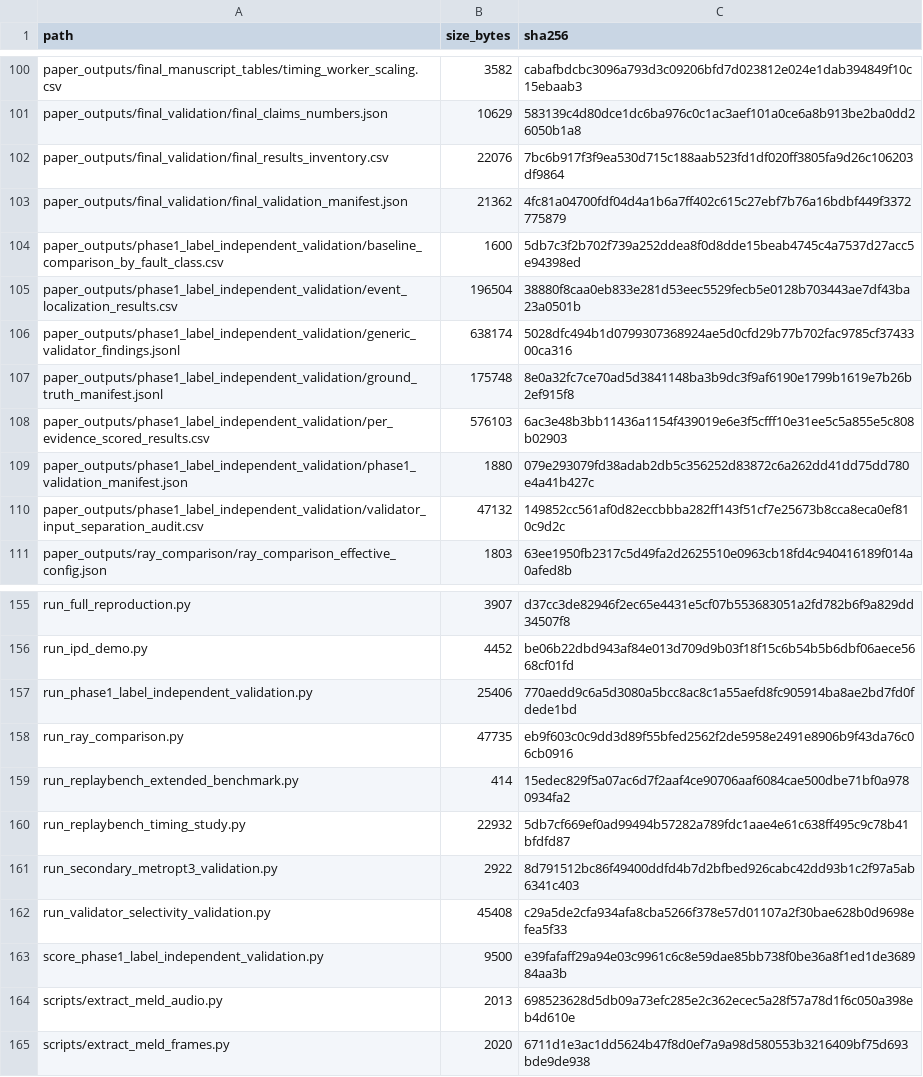
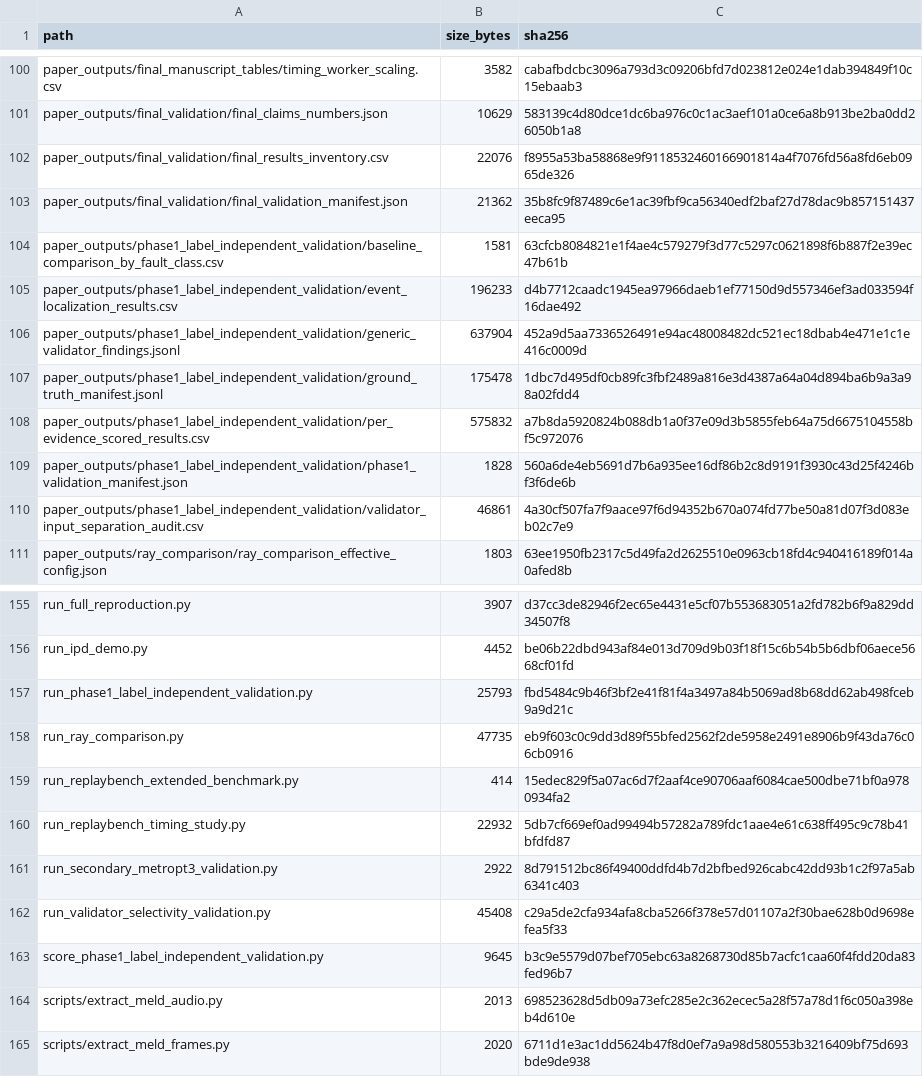
Before and after one commit to Kharisara/mer-jit-llm-fgcs, a CSV file: paper_outputs/final_validation/file_sha256_manifest.csv, drawn as a sheet; only a part is shown, gaps mark what is left out.

Commit message:
Make Phase 1 validation outputs byte-stable

```diff
--- a/paper_outputs/final_validation/file_sha256_manifest.csv
+++ b/paper_outputs/final_validation/file_sha256_manifest.csv
@@ -101,11 +101,11 @@ paper_outputs/final_manuscript_tables/timing_worker_scaling.csv,3582,cabafbdcbc3
 paper_outputs/final_validation/final_claims_numbers.json,10629,583139c4d80dce1dc6ba976c0c1ac3aef101a0ce6a8b913be2ba0dd26050b1a8
-paper_outputs/final_validation/final_results_inventory.csv,22076,7bc6b917f3f9ea530d715c188aab523fd1df020ff3805fa9d26c106203df9864
-paper_outputs/final_validation/final_validation_manifest.json,21362,4fc81a04700fdf04d4a1b6a7ff402c615c27ebf7b76a16bdbf449f3372775879
-paper_outputs/phase1_label_independent_validation/baseline_comparison_by_fault_class.csv,1600,5db7c3f2b702f739a252ddea8f0d8dde15beab4745c4a7537d27acc5e94398ed
-paper_outputs/phase1_label_independent_validation/event_localization_results.csv,196504,38880f8caa0eb833e281d53eec5529fecb5e0128b703443ae7df43ba23a0501b
-paper_outputs/phase1_label_independent_validation/generic_validator_findings.jsonl,638174,5028dfc494b1d0799307368924ae5d0cfd29b77b702fac9785cf3743300ca316
-paper_outputs/phase1_label_independent_validation/ground_truth_manifest.jsonl,175748,8e0a32fc7ce70ad5d3841148ba3b9dc3f9af6190e1799b1619e7b26b2ef915f8
-paper_outputs/phase1_label_independent_validation/per_evidence_scored_results.csv,576103,6ac3e48b3bb11436a1154f439019e6e3f5cfff10e31ee5c5a855e5c808b02903
-paper_outputs/phase1_label_independent_validation/phase1_validation_manifest.json,1880,079e293079fd38adab2db5c356252d83872c6a262dd41dd75dd780e4a41b427c
-paper_outputs/phase1_label_independent_validation/validator_input_separation_audit.csv,47132,149852cc561af0d82eccbbba282ff143f51cf7e25673b8cca8eca0ef810c9d2c
+paper_outputs/final_validation/final_results_inventory.csv,22076,f8955a53ba58868e9f9118532460166901814a4f7076fd56a8fd6eb0965de326
+paper_outputs/final_validation/final_validation_manifest.json,21362,35b8fc9f87489c6e1ac39fbf9ca56340edf2baf27d78dac9b857151437eeca95
+paper_outputs/phase1_label_independent_validation/baseline_comparison_by_fault_class.csv,1581,63cfcb8084821e1f4ae4c579279f3d77c5297c0621898f6b887f2e39ec47b61b
+paper_outputs/phase1_label_independent_validation/event_localization_results.csv,196233,d4b7712caadc1945ea97966daeb1ef77150d9d557346ef3ad033594f16dae492
+paper_outputs/phase1_label_independent_validation/generic_validator_findings.jsonl,637904,452a9d5aa7336526491e94ac48008482dc521ec18dbab4e471e1c1e416c0009d
+paper_outputs/phase1_label_independent_validation/ground_truth_manifest.jsonl,175478,1dbc7d495df0cb89fc3fbf2489a816e3d4387a64a04d894ba6b9a3a98a02fdd4
+paper_outputs/phase1_label_independent_validation/per_evidence_scored_results.csv,575832,a7b8da5920824b088db1a0f37e09d3b5855feb64a75d6675104558bf5c972076
+paper_outputs/phase1_label_independent_validation/phase1_validation_manifest.json,1828,560a6de4eb5691d7b6a935ee16df86b2c8d9191f3930c43d25f4246bf3f6de6b
+paper_outputs/phase1_label_independent_validation/validator_input_separation_audit.csv,46861,4a30cf507fa7f9aace97f6d94352b670a074fd77be50a81d07f3d083eb02c7e9
 paper_outputs/ray_comparison/ray_comparison_effective_config.json,1803,63ee1950fb2317c5d49fa2d2625510e0963cb18fd4c940416189f014a0afed8b
@@ -156,3 +156,3 @@ run_full_reproduction.py,3907,d37cc3de82946f2ec65e4431e5cf07b553683051a2fd782b6f
 run_ipd_demo.py,4452,be06b22dbd943af84e013d709d9b03f18f15c6b54b5b6dbf06aece5668cf01fd
-run_phase1_label_independent_validation.py,25406,770aedd9c6a5d3080a5bcc8ac8c1a55aefd8fc905914ba8ae2bd7fd0fdede1bd
+run_phase1_label_independent_validation.py,25793,fbd5484c9b46f3bf2e41f81f4a3497a84b5069ad8b68dd62ab498fceb9a9d21c
 run_ray_comparison.py,47735,eb9f603c0c9dd3d89f55bfed2562f2de5958e2491e8906b9f43da76c06cb0916
@@ -162,3 +162,3 @@ run_secondary_metropt3_validation.py,2922,8d791512bc86f49400ddfd4b7d2bfbed926cab
 run_validator_selectivity_validation.py,45408,c29a5de2cfa934afa8cba5266f378e57d01107a2f30bae628b0d9698efea5f33
-score_phase1_label_independent_validation.py,9500,e39fafaff29a94e03c9961c6c8e59dae85bb738f0be36a8f1ed1de368984aa3b
+score_phase1_label_independent_validation.py,9645,b3c9e5579d07bef705ebc63a8268730d85b7acfc1caa60f4fdd20da83fed96b7
 scripts/extract_meld_audio.py,2013,698523628d5db09a73efc285e2c362ecec5a28f57a78d1f6c050a398eb4d610e
```
Also changed, not shown: paper_outputs/final_validation/final_results_inventory.csv, paper_outputs/phase1_label_independent_validation/per_evidence_scored_results.csv, 5 other files.
